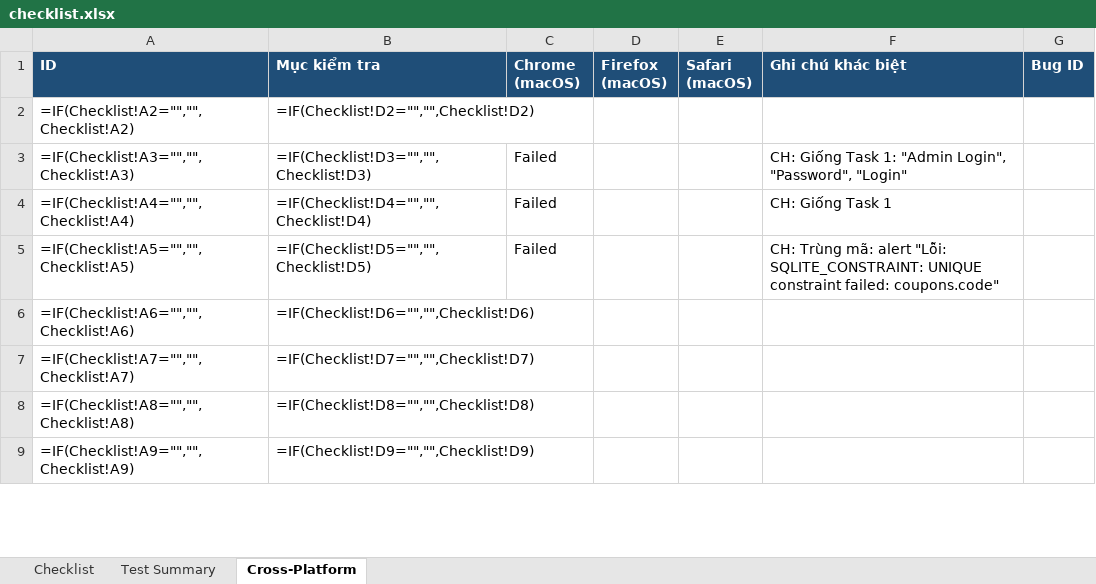
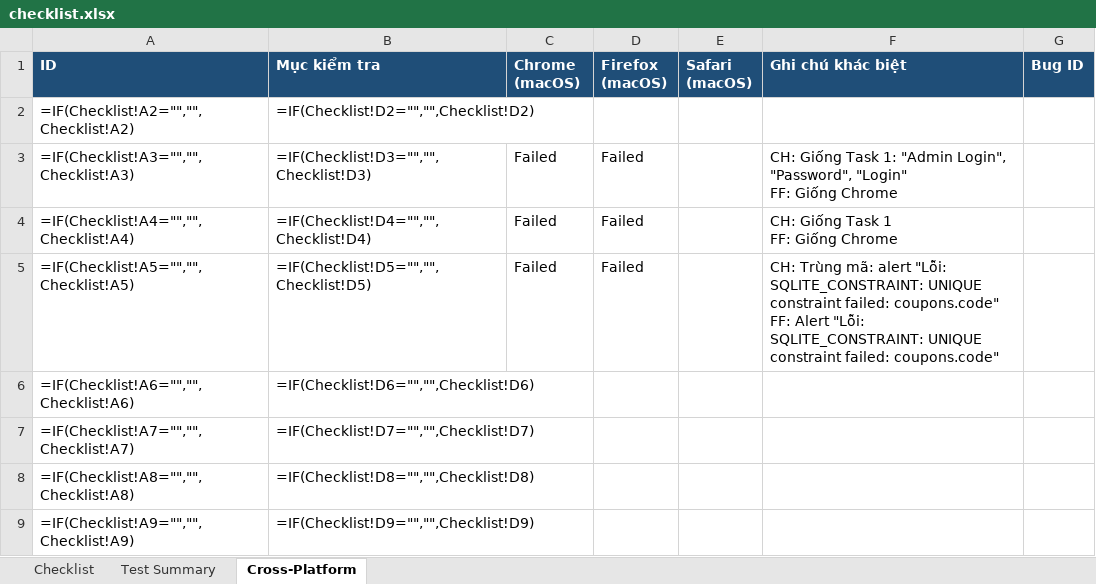
Before and after one commit to Taylor3691/eshop-sut, an Excel workbook: submission/task1-checklist/checklist.xlsx, sheet Cross-Platform, drawn as a sheet; only a part is shown; values as stored, in another font and other column widths than the file's, no borders; formulas without a stored value are shown as written; ↵ is a line break in a cell; the diff covers the shown part only; the diff names each change by its address in the sheet, - before the commit and + after, or states it on an @@ line.

Commit message:
test(hw03): cross-browser run on Firefox (macOS)

```diff
--- a/submission/task1-checklist/checklist.xlsx (sheet Cross-Platform)
+++ b/submission/task1-checklist/checklist.xlsx (sheet Cross-Platform)
-D3:D5 (Firefox (macOS)): (empty)
+D3:D5 (Firefox (macOS)): Failed
-F3 (Ghi chú khác biệt): …"Password", "Login"
+F3 (Ghi chú khác biệt): …"Password", "Login" ↵ FF: Giống Chrome
-F4 (Ghi chú khác biệt): CH: Giống Task 1
+F4 (Ghi chú khác biệt): CH: Giống Task 1 ↵ FF: Giống Chrome
-F5 (Ghi chú khác biệt): …failed: coupons.code"
+F5 (Ghi chú khác biệt): …failed: coupons.code" ↵ FF: Alert "Lỗi: SQLITE_CONSTRAINT: UNIQUE constraint failed: coupons.code"
```
Also changed, not shown: 38 edited cells elsewhere in this sheet, 26 other files.
